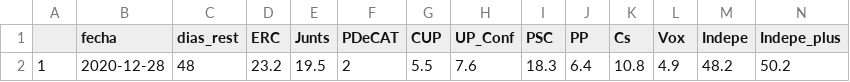
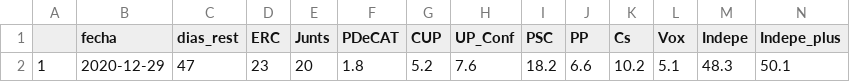
Before and after one commit to endikasatu/catalunya-2021-model, a CSV file: data/pde-resumen-catalunya-2021.csv, drawn as a sheet; only a part is shown; removed rows and columns are numbered as before the commit, all else as after; rows hold the shown columns only; the diff names each change by its address in the sheet, - before the commit and + after, or states it on an @@ line.

```diff
--- a/data/pde-resumen-catalunya-2021.csv
+++ b/data/pde-resumen-catalunya-2021.csv
-row 2: 1 | 2020-12-28 | 48 | 23.2 | 19.5 | 2 | 5.5 | 7.6 | 18.3 | 6.4 | 10.8 | 4.9 | 48.2 | 50.2
+row 2: 1 | 2020-12-29 | 47 | 23 | 20 | 1.8 | 5.2 | 7.6 | 18.2 | 6.6 | 10.2 | 5.1 | 48.3 | 50.1
```
Also changed, not shown: data/polls-catalunya-2021.csv, 1 other file.
